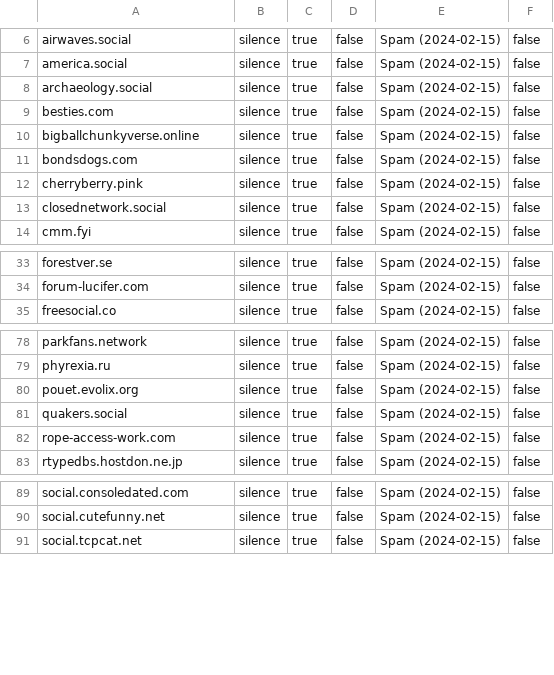
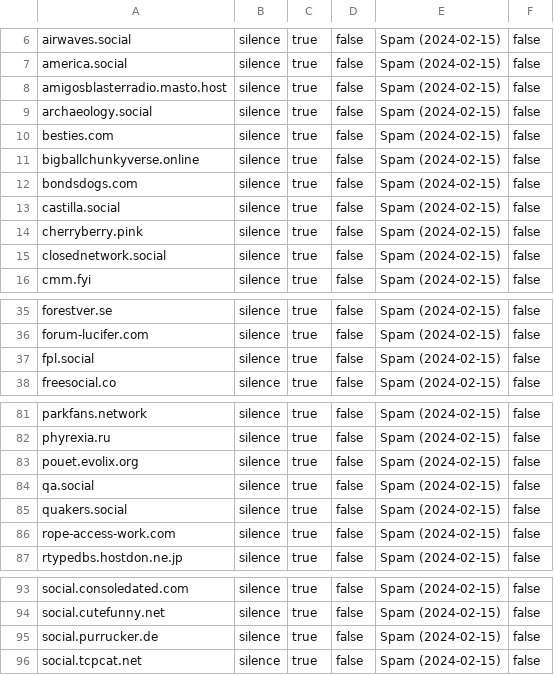
Before and after one commit to Mastodon-DE/blocklists, a CSV file: spam/2024-02-15/2024-02-15-spam-domain_mutes-erik-uden.csv, drawn as a sheet; only a part is shown, gaps mark what is left out.

Commit message:
Add contrib by Kitty@metalhead.club

```diff
--- a/spam/2024-02-15/2024-02-15-spam-domain_mutes-erik-uden.csv
+++ b/spam/2024-02-15/2024-02-15-spam-domain_mutes-erik-uden.csv
@@ -7,2 +7,3 @@
 "america.social","silence","true","false","Spam (2024-02-15)","false"
+"amigosblasterradio.masto.host","silence","true","false","Spam (2024-02-15)","false"
 "archaeology.social","silence","true","false","Spam (2024-02-15)","false"
@@ -11,2 +12,3 @@
 "bondsdogs.com","silence","true","false","Spam (2024-02-15)","false"
+"castilla.social","silence","true","false","Spam (2024-02-15)","false"
 "cherryberry.pink","silence","true","false","Spam (2024-02-15)","false"
@@ -34,2 +36,3 @@
 "forum-lucifer.com","silence","true","false","Spam (2024-02-15)","false"
+"fpl.social","silence","true","false","Spam (2024-02-15)","false"
 "freesocial.co","silence","true","false","Spam (2024-02-15)","false"
@@ -80,2 +83,3 @@
 "pouet.evolix.org","silence","true","false","Spam (2024-02-15)","false"
+"qa.social","silence","true","false","Spam (2024-02-15)","false"
 "quakers.social","silence","true","false","Spam (2024-02-15)","false"
@@ -90,2 +94,3 @@
 "social.cutefunny.net","silence","true","false","Spam (2024-02-15)","false"
+"social.purrucker.de","silence","true","false","Spam (2024-02-15)","false"
 "social.tcpcat.net","silence","true","false","Spam (2024-02-15)","false"
```
